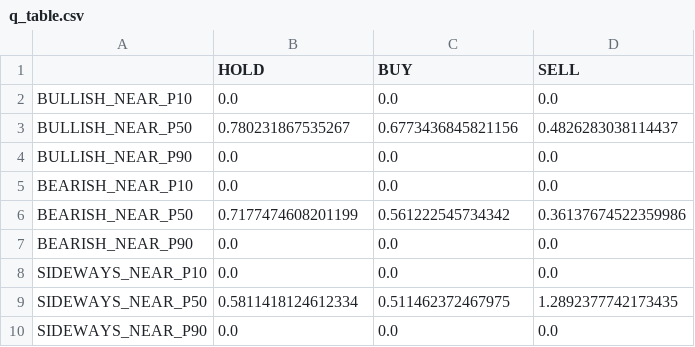
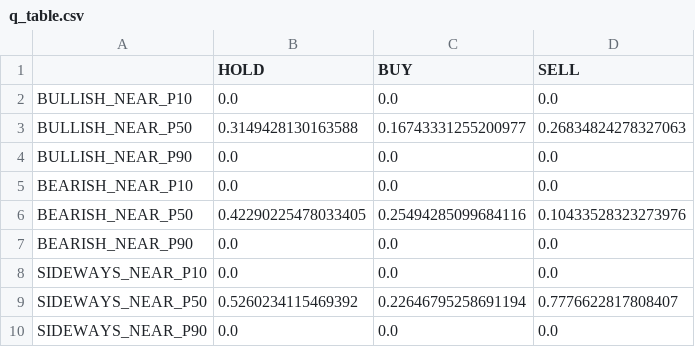
Before and after one commit to Midilesh0110/equisight_v4, a CSV file: models/q_table.csv, drawn as a sheet.

```diff
--- a/models/q_table.csv
+++ b/models/q_table.csv
@@ -2,9 +2,9 @@
 BULLISH_NEAR_P10,0.0,0.0,0.0
-BULLISH_NEAR_P50,0.780231867535267,0.6773436845821156,0.4826283038114437
+BULLISH_NEAR_P50,0.3149428130163588,0.16743331255200977,0.26834824278327063
 BULLISH_NEAR_P90,0.0,0.0,0.0
 BEARISH_NEAR_P10,0.0,0.0,0.0
-BEARISH_NEAR_P50,0.7177474608201199,0.561222545734342,0.36137674522359986
+BEARISH_NEAR_P50,0.42290225478033405,0.25494285099684116,0.10433528323273976
 BEARISH_NEAR_P90,0.0,0.0,0.0
 SIDEWAYS_NEAR_P10,0.0,0.0,0.0
-SIDEWAYS_NEAR_P50,0.5811418124612334,0.511462372467975,1.2892377742173435
+SIDEWAYS_NEAR_P50,0.5260234115469392,0.22646795258691194,0.7776622817808407
 SIDEWAYS_NEAR_P90,0.0,0.0,0.0
```
Also changed, not shown: data/execution_orders_2026-05-05.csv, 2 other files.
